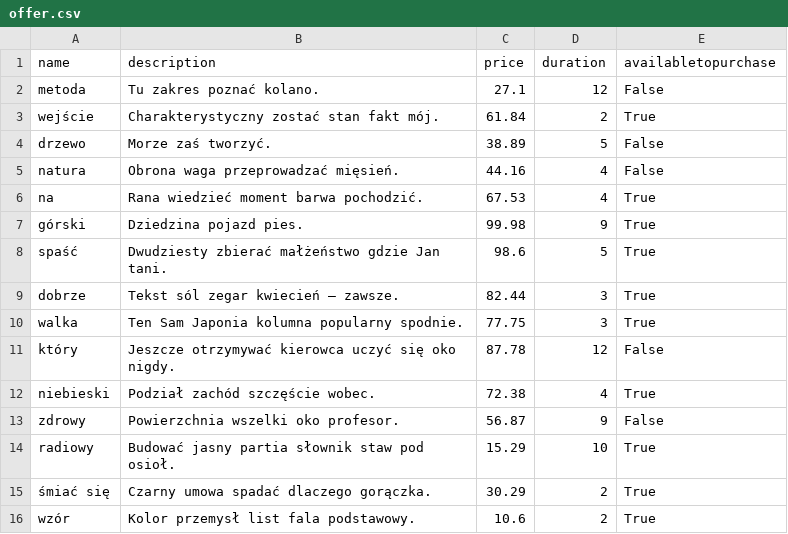
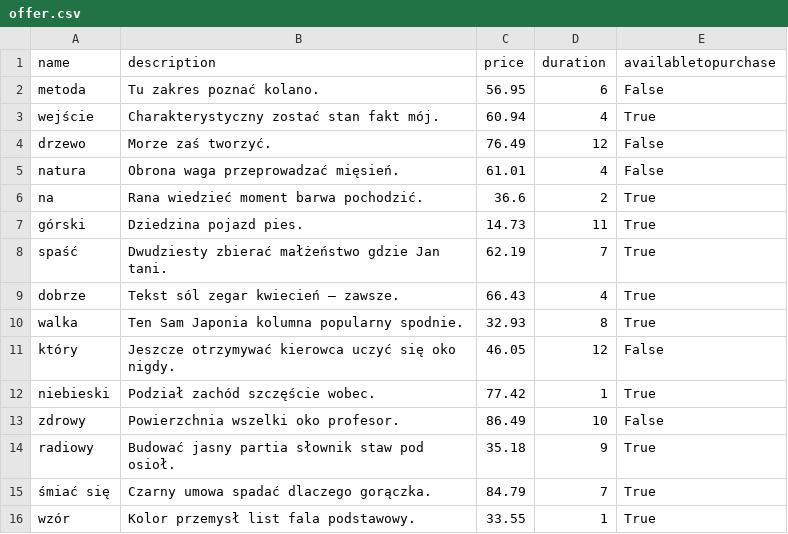
Before and after one commit to avtorgenii/GymDB, a CSV file: csv/offer.csv, drawn as a sheet.

```diff
--- a/csv/offer.csv
+++ b/csv/offer.csv
@@ -1,16 +1,16 @@
 name,description,price,duration,availabletopurchase
-metoda,Tu zakres poznać kolano.,27.1,12,False
-wejście,Charakterystyczny zostać stan fakt mój.,61.84,2,True
-drzewo,Morze zaś tworzyć.,38.89,5,False
-natura,Obrona waga przeprowadzać mięsień.,44.16,4,False
-na,Rana wiedzieć moment barwa pochodzić.,67.53,4,True
-górski,Dziedzina pojazd pies.,99.98,9,True
-spaść,Dwudziesty zbierać małżeństwo gdzie Jan tani.,98.6,5,True
-dobrze,Tekst sól zegar kwiecień — zawsze.,82.44,3,True
-walka,Ten Sam Japonia kolumna popularny spodnie.,77.75,3,True
-który,Jeszcze otrzymywać kierowca uczyć się oko nigdy.,87.78,12,False
-niebieski,Podział zachód szczęście wobec.,72.38,4,True
-zdrowy,Powierzchnia wszelki oko profesor.,56.87,9,False
-radiowy,Budować jasny partia słownik staw pod osioł.,15.29,10,True
-śmiać się,Czarny umowa spadać dlaczego gorączka.,30.29,2,True
-wzór,Kolor przemysł list fala podstawowy.,10.6,2,True
+metoda,Tu zakres poznać kolano.,56.95,6,False
+wejście,Charakterystyczny zostać stan fakt mój.,60.94,4,True
+drzewo,Morze zaś tworzyć.,76.49,12,False
+natura,Obrona waga przeprowadzać mięsień.,61.01,4,False
+na,Rana wiedzieć moment barwa pochodzić.,36.6,2,True
+górski,Dziedzina pojazd pies.,14.73,11,True
+spaść,Dwudziesty zbierać małżeństwo gdzie Jan tani.,62.19,7,True
+dobrze,Tekst sól zegar kwiecień — zawsze.,66.43,4,True
+walka,Ten Sam Japonia kolumna popularny spodnie.,32.93,8,True
+który,Jeszcze otrzymywać kierowca uczyć się oko nigdy.,46.05,12,False
+niebieski,Podział zachód szczęście wobec.,77.42,1,True
+zdrowy,Powierzchnia wszelki oko profesor.,86.49,10,False
+radiowy,Budować jasny partia słownik staw pod osioł.,35.18,9,True
+śmiać się,Czarny umowa spadać dlaczego gorączka.,84.79,7,True
+wzór,Kolor przemysł list fala podstawowy.,33.55,1,True
```
Also changed, not shown: csv/locker.csv, csv/manager.csv, 15 other files.
